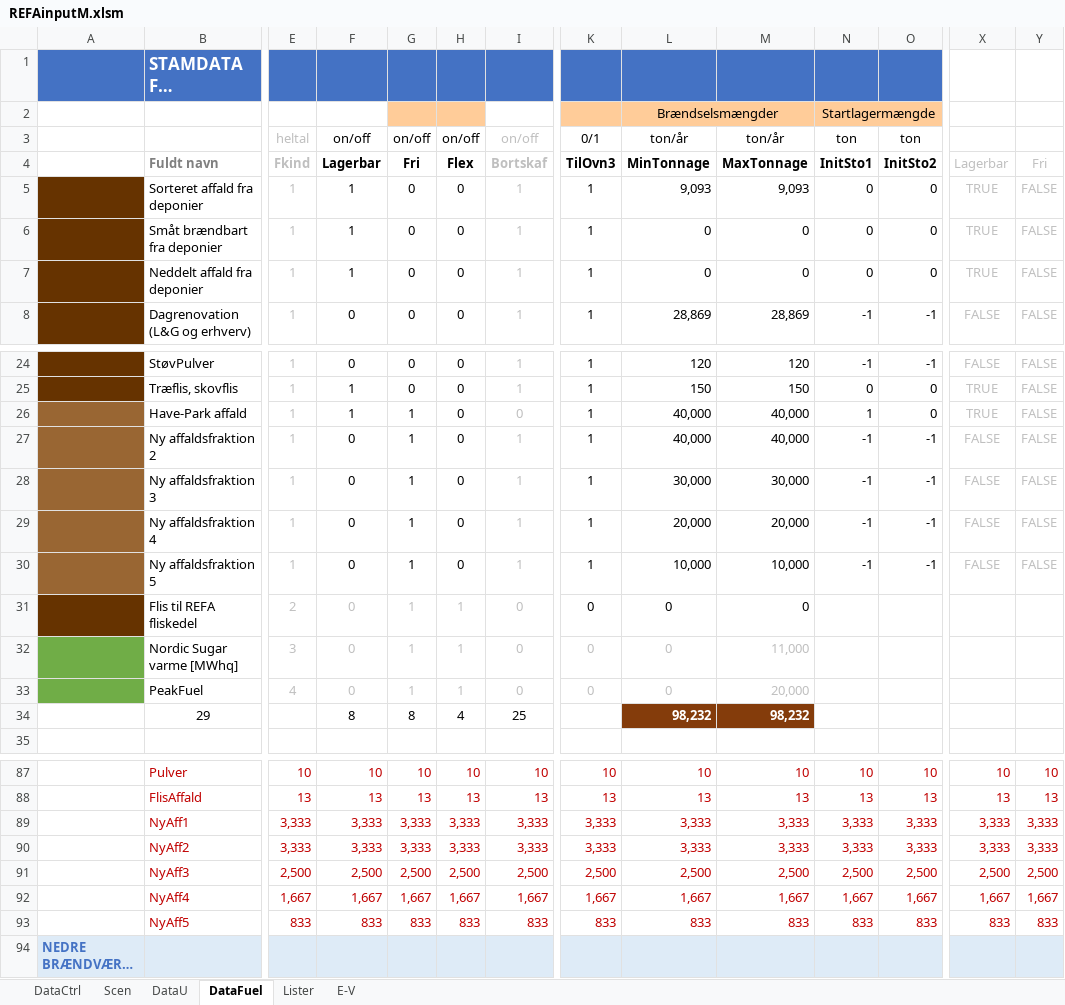
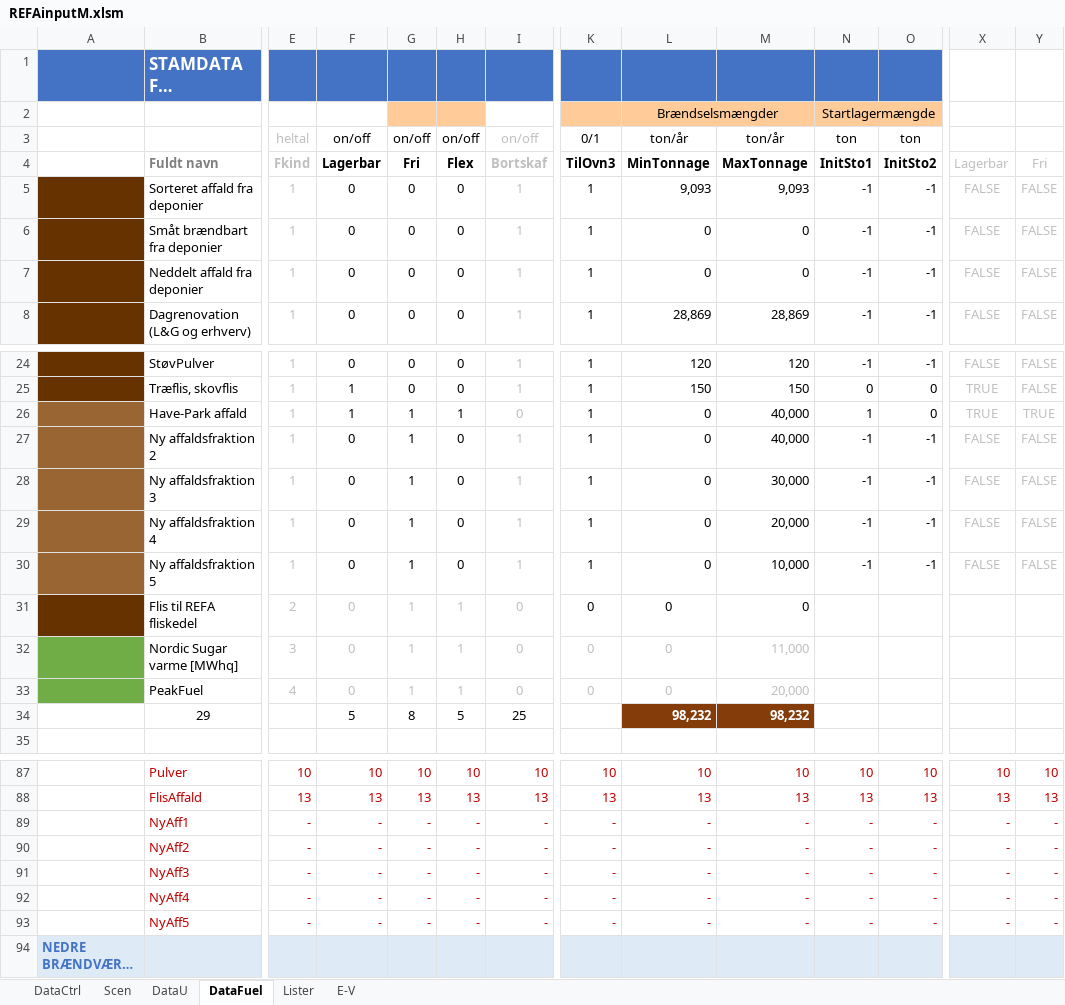
Before and after one commit to AddedValues/REFA_Affald, an Excel workbook: GAMS/REFAinputM.xlsm, sheet DataFuel, drawn as a sheet; only a part is shown, gaps mark what is left out; long unchanged cells end in …; values as stored, in another font and other column widths than the file's, no borders; conditional formats not drawn; removed rows and columns are numbered as before the commit, all else as after; rows hold the shown columns only; the diff covers the shown part only; the diff names each change by its address in the sheet, - before the commit and + after, or states it on an @@ line.

```diff
--- a/GAMS/REFAinputM.xlsm (sheet DataFuel)
+++ b/GAMS/REFAinputM.xlsm (sheet DataFuel)
-F5:F7 (Lagerbar): 1
+F5:F7 (Lagerbar): 0
-N5:N7 (InitSto1): 0
+N5:N7 (InitSto1): -1
-O5:O7 (InitSto2): 0
+O5:O7 (InitSto2): -1
-X5:X7 (Lagerbar): TRUE
+X5:X7 (Lagerbar): FALSE
-H26 (Flex): 0
+H26 (Flex): 1
-L26:L27 (MinTonnage): 40,000
+L26:L27 (MinTonnage): 0
-Y26 (Fri): FALSE
+Y26 (Fri): TRUE
-L28 (MinTonnage): 30,000
+L28 (MinTonnage): 0
-L29 (MinTonnage): 20,000
+L29 (MinTonnage): 0
-L30 (MinTonnage): 10,000
+L30 (MinTonnage): 0
-F34 (Lagerbar): 8
+F34 (Lagerbar): 5
-H34 (Flex): 4
+H34 (Flex): 5
-row 89:  | NyAff1 | 3,333 | 3,333 | 3,333 | 3,333 | 3,333 | 3,333 | 3,333 | 3,333 | 3,333 | 3,333 | 3,333 | 3,333
-row 90:  | NyAff2 | 3,333 | 3,333 | 3,333 | 3,333 | 3,333 | 3,333 | 3,333 | 3,333 | 3,333 | 3,333 | 3,333 | 3,333
-row 91:  | NyAff3 | 2,500 | 2,500 | 2,500 | 2,500 | 2,500 | 2,500 | 2,500 | 2,500 | 2,500 | 2,500 | 2,500 | 2,500
-row 92:  | NyAff4 | 1,667 | 1,667 | 1,667 | 1,667 | 1,667 | 1,667 | 1,667 | 1,667 | 1,667 | 1,667 | 1,667 | 1,667
-row 93:  | NyAff5 | 833 | 833 | 833 | 833 | 833 | 833 | 833 | 833 | 833 | 833 | 833 | 833
+row 89:  | NyAff1 | - | - | - | - | - | - | - | - | - | - | - | -
+row 90:  | NyAff2 | - | - | - | - | - | - | - | - | - | - | - | -
+row 91:  | NyAff3 | - | - | - | - | - | - | - | - | - | - | - | -
+row 92:  | NyAff4 | - | - | - | - | - | - | - | - | - | - | - | -
+row 93:  | NyAff5 | - | - | - | - | - | - | - | - | - | - | - | -
```
Also changed, not shown: 1 edited cell elsewhere in this sheet, sheet DataU, sheet Lister, formulas that keep their value, GAMS/REFAoutput.xlsm, GAMS/REFAscens.xlsm, 1 other file.
